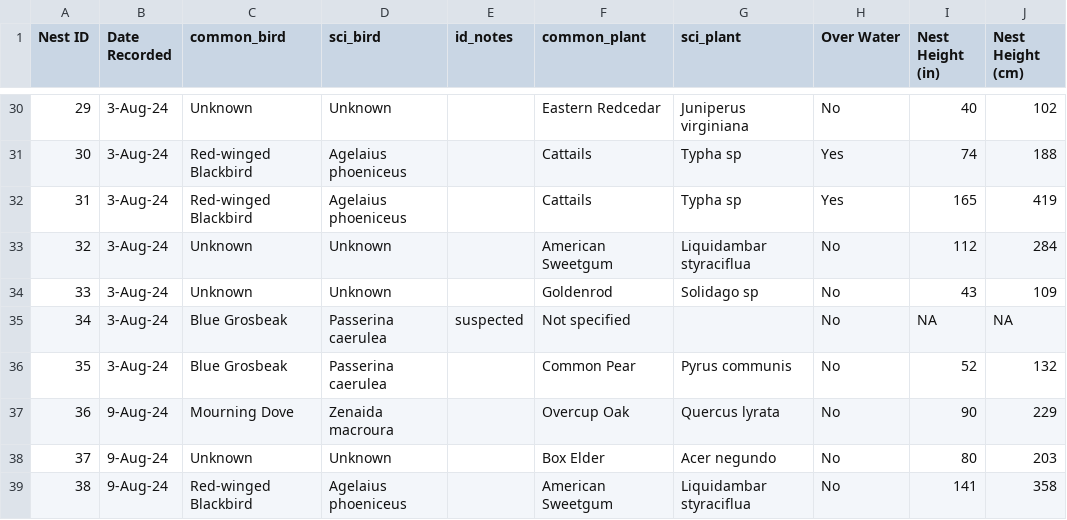
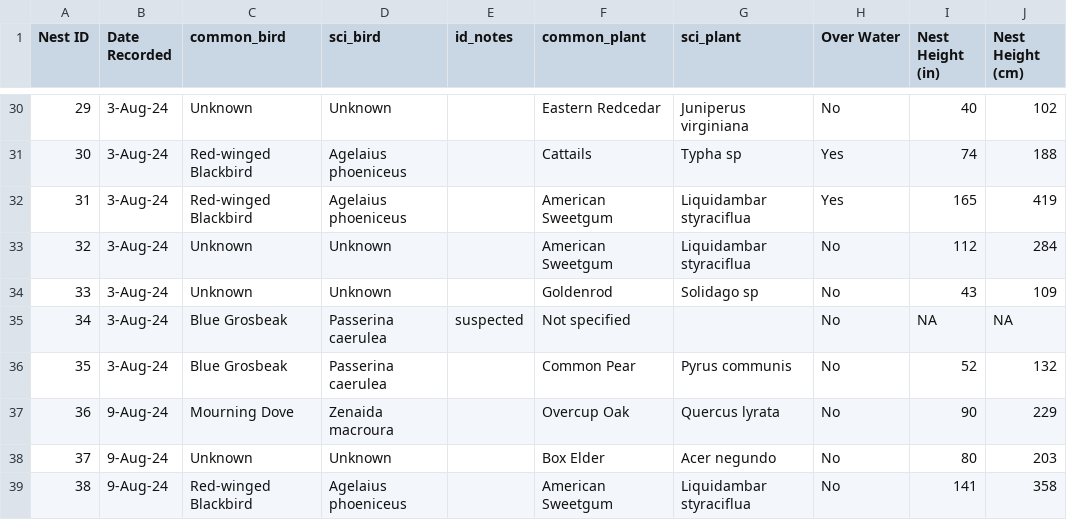
Before and after one commit to mtaylor-semo/rhyne, a CSV file: data/nest_data.csv, drawn as a sheet; only a part is shown, gaps mark what is left out; the diff names each change by its address in the sheet, - before the commit and + after, or states it on an @@ line.

Commit message:
Correct a plant species.

```diff
--- a/data/nest_data.csv
+++ b/data/nest_data.csv
-F32 (common_plant): Cattails
+F32 (common_plant): American Sweetgum
-G32 (sci_plant): Typha sp
+G32 (sci_plant): Liquidambar styraciflua
```
